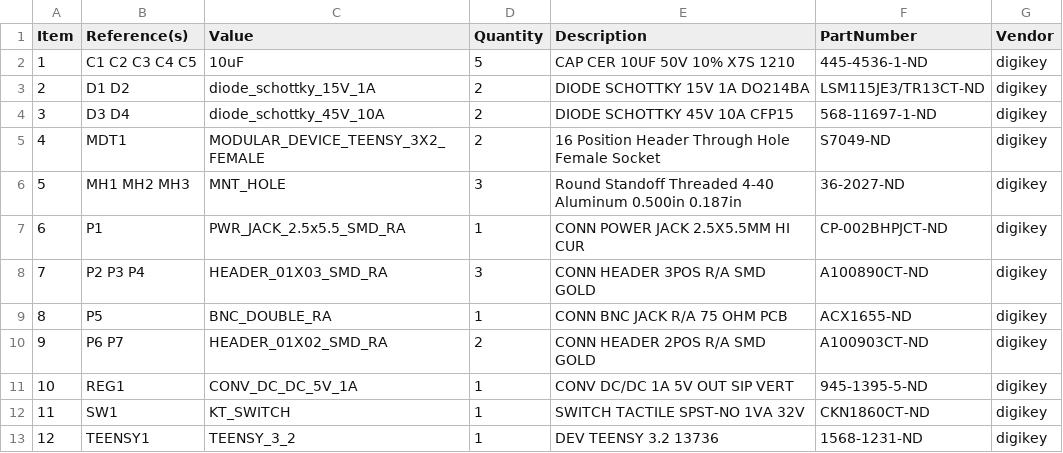
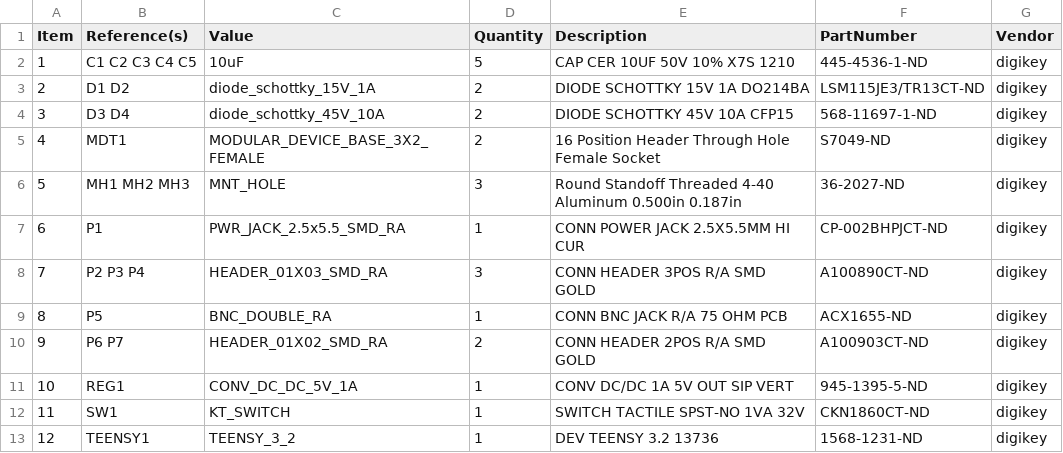
Before and after one commit to janelia-kicad/modular_device_base_3x2, a CSV file: bom/bom_pcb.csv, drawn as a sheet.

Commit message:
modular_device_teensy -> modular_device_base.

```diff
--- a/bom/bom_pcb.csv
+++ b/bom/bom_pcb.csv
@@ -4,3 +4,3 @@ Item,Reference(s),Value,Quantity,Description,PartNumber,Vendor
 3,D3 D4,diode_schottky_45V_10A,2,DIODE SCHOTTKY 45V 10A CFP15,568-11697-1-ND,digikey
-4,MDT1,MODULAR_DEVICE_TEENSY_3X2_FEMALE,2,16 Position Header Through Hole Female Socket,S7049-ND,digikey
+4,MDT1,MODULAR_DEVICE_BASE_3X2_FEMALE,2,16 Position Header Through Hole Female Socket,S7049-ND,digikey
 5,MH1 MH2 MH3,MNT_HOLE,3,Round Standoff Threaded 4-40 Aluminum 0.500in 0.187in,36-2027-ND,digikey
```
Also changed, not shown: bom/bom_pcb_add.csv, 17 other files.
